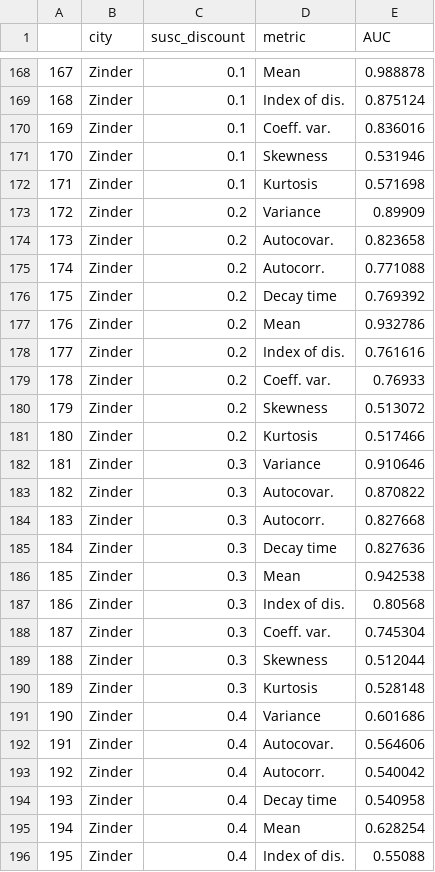
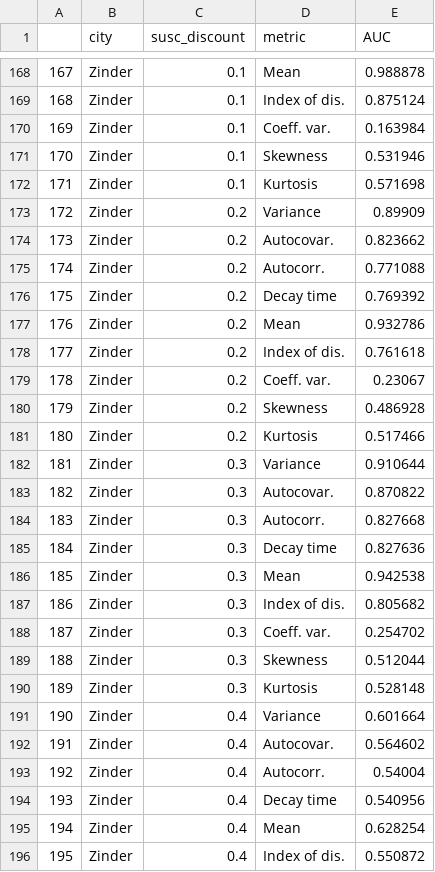
Before and after one commit to project-aero/measles-ews, a CSV file: results/emergence-grid-aucs.csv, drawn as a sheet; only a part is shown, gaps mark what is left out; the diff covers the shown part only.

```diff
--- a/results/emergence-grid-aucs.csv
+++ b/results/emergence-grid-aucs.csv
@@ -169,3 +169,3 @@
 "168","Zinder",0.1,"Index of dis.",0.875124
-"169","Zinder",0.1,"Coeff. var.",0.836016
+"169","Zinder",0.1,"Coeff. var.",0.163984
 "170","Zinder",0.1,"Skewness",0.531946
@@ -173,3 +173,3 @@
 "172","Zinder",0.2,"Variance",0.89909
-"173","Zinder",0.2,"Autocovar.",0.823658
+"173","Zinder",0.2,"Autocovar.",0.823662
 "174","Zinder",0.2,"Autocorr.",0.771088
@@ -177,7 +177,7 @@
 "176","Zinder",0.2,"Mean",0.932786
-"177","Zinder",0.2,"Index of dis.",0.761616
-"178","Zinder",0.2,"Coeff. var.",0.76933
-"179","Zinder",0.2,"Skewness",0.513072
+"177","Zinder",0.2,"Index of dis.",0.761618
+"178","Zinder",0.2,"Coeff. var.",0.23067
+"179","Zinder",0.2,"Skewness",0.486928
 "180","Zinder",0.2,"Kurtosis",0.517466
-"181","Zinder",0.3,"Variance",0.910646
+"181","Zinder",0.3,"Variance",0.910644
 "182","Zinder",0.3,"Autocovar.",0.870822
@@ -186,11 +186,11 @@
 "185","Zinder",0.3,"Mean",0.942538
-"186","Zinder",0.3,"Index of dis.",0.80568
-"187","Zinder",0.3,"Coeff. var.",0.745304
+"186","Zinder",0.3,"Index of dis.",0.805682
+"187","Zinder",0.3,"Coeff. var.",0.254702
 "188","Zinder",0.3,"Skewness",0.512044
 "189","Zinder",0.3,"Kurtosis",0.528148
-"190","Zinder",0.4,"Variance",0.601686
-"191","Zinder",0.4,"Autocovar.",0.564606
-"192","Zinder",0.4,"Autocorr.",0.540042
-"193","Zinder",0.4,"Decay time",0.540958
+"190","Zinder",0.4,"Variance",0.601664
+"191","Zinder",0.4,"Autocovar.",0.564602
+"192","Zinder",0.4,"Autocorr.",0.54004
+"193","Zinder",0.4,"Decay time",0.540956
 "194","Zinder",0.4,"Mean",0.628254
-"195","Zinder",0.4,"Index of dis.",0.55088
+"195","Zinder",0.4,"Index of dis.",0.550872
```
Also changed, not shown: 83 edited cells elsewhere in this file, results/elimination-grid-aucs.csv, 13 other files.
